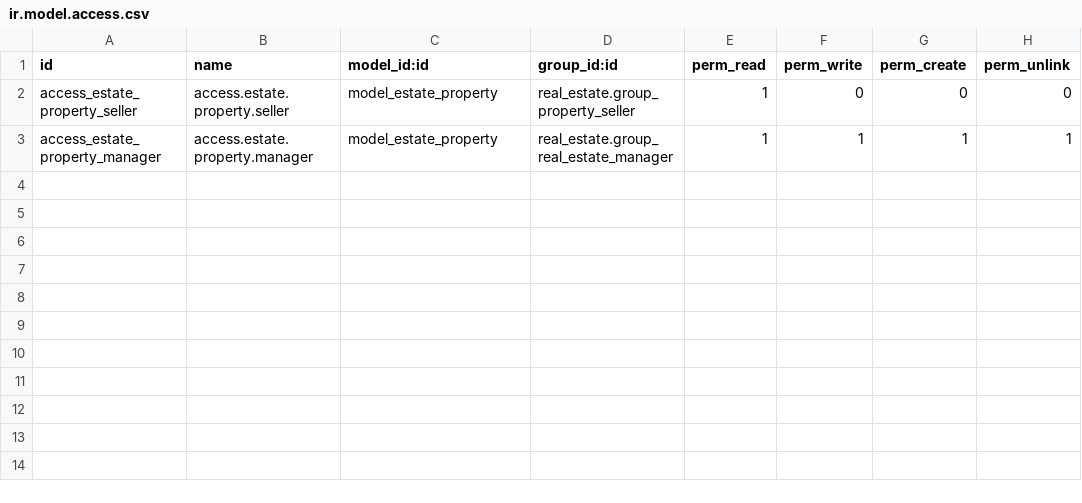
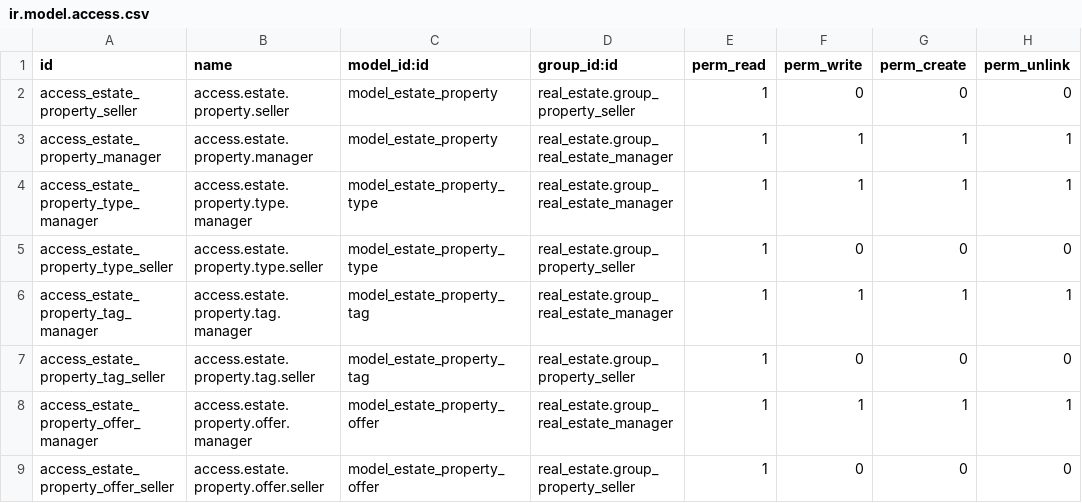
Before and after one commit to Lourdest812/odoo_unla_2025_grupo_b, a CSV file: real_estate/security/ir.model.access.csv, drawn as a sheet.

Commit message:
Agregar módulo real_estate

```diff
--- a/real_estate/security/ir.model.access.csv
+++ b/real_estate/security/ir.model.access.csv
@@ -3 +3,7 @@ access_estate_property_seller,access.estate.property.seller,model_estate_propert
 access_estate_property_manager,access.estate.property.manager,model_estate_property,real_estate.group_real_estate_manager,1,1,1,1
+access_estate_property_type_manager,access.estate.property.type.manager,model_estate_property_type,real_estate.group_real_estate_manager,1,1,1,1
+access_estate_property_type_seller,access.estate.property.type.seller,model_estate_property_type,real_estate.group_property_seller,1,0,0,0
+access_estate_property_tag_manager,access.estate.property.tag.manager,model_estate_property_tag,real_estate.group_real_estate_manager,1,1,1,1
+access_estate_property_tag_seller,access.estate.property.tag.seller,model_estate_property_tag,real_estate.group_property_seller,1,0,0,0
+access_estate_property_offer_manager,access.estate.property.offer.manager,model_estate_property_offer,real_estate.group_real_estate_manager,1,1,1,1
+access_estate_property_offer_seller,access.estate.property.offer.seller,model_estate_property_offer,real_estate.group_property_seller,1,0,0,0
```
Also changed, not shown: 11 other files.
